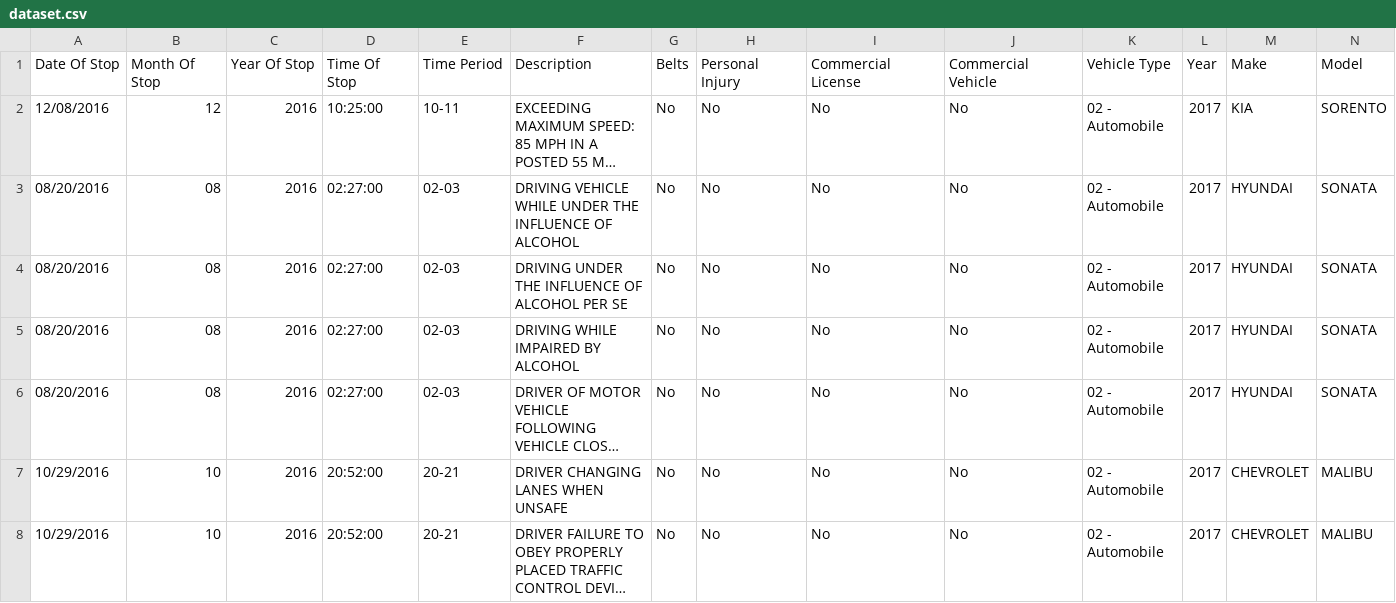
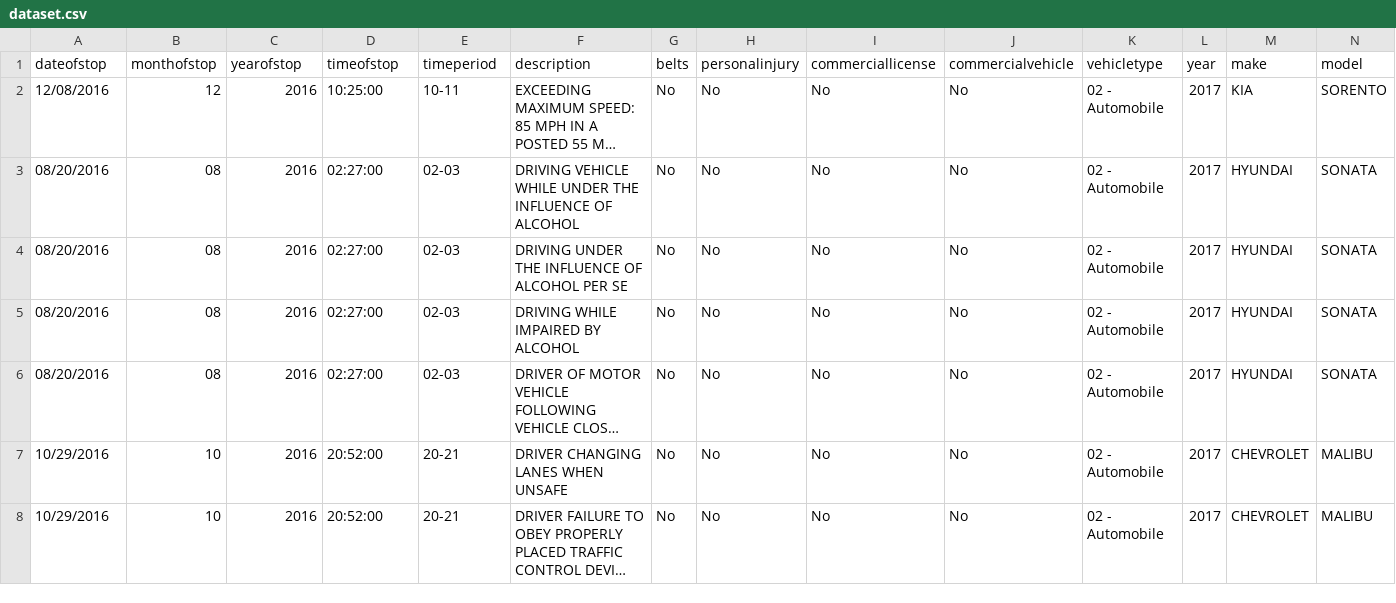
Before and after one commit to hedgehog7453/INFO20002, a CSV file: app/assets/dataset.csv, drawn as a sheet; only a part is shown; long unchanged cells end in …; removed rows and columns are numbered as before the commit, all else as after; rows hold the shown columns only; the diff names each change by its address in the sheet, - before the commit and + after, or states it on an @@ line.

```diff
--- a/app/assets/dataset.csv
+++ b/app/assets/dataset.csv
-row 1: Date Of Stop | Month Of Stop | Year Of Stop | Time Of Stop | Time Period | Description | Belts | Personal Injury | Commercial License | Commercial Vehicle | Vehicle Type | Year | Make | Model
+row 1: dateofstop | monthofstop | yearofstop | timeofstop | timeperiod | description | belts | personalinjury | commerciallicense | commercialvehicle | vehicletype | year | make | model
```
Also changed, not shown: 4 other files.
